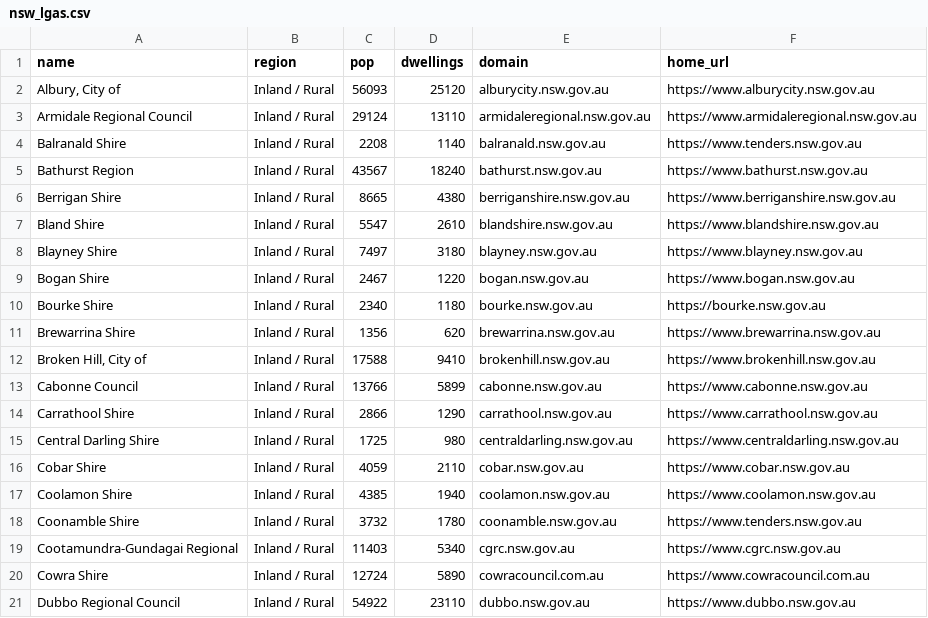
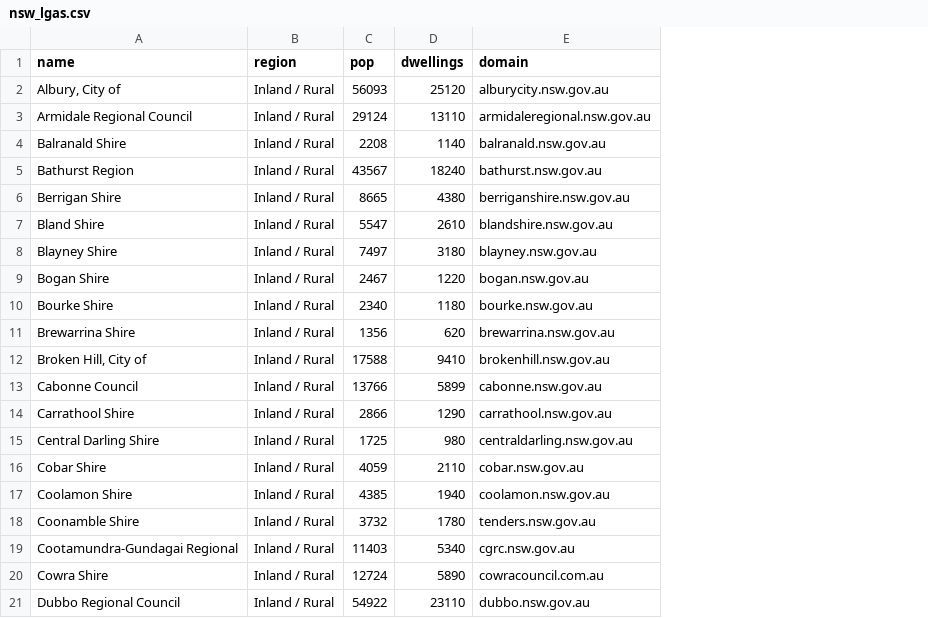
Before and after one commit to DC2906/Recycling-Contracts, a CSV file: data/nsw_lgas.csv, drawn as a sheet; only a part is shown; the diff names each change by its address in the sheet, - before the commit and + after, or states it on an @@ line.

Commit message:
Generate complete dataset covering all 124 NSW Councils across all 4 contract streams (Collection, General Waste, Recycling, FOGO) - 496 total contract records

```diff
--- a/data/nsw_lgas.csv
+++ b/data/nsw_lgas.csv
-column F (home_url), rows 2-21: https://www.alburycity.nsw.gov.au | https://www.armidaleregional.nsw.gov.au | https://www.tenders.nsw.gov.au | https://www.bathurst.nsw.gov.au | https://www.berriganshire.nsw.gov.au | https://www.blandshire.nsw.gov.au | https://www.blayney.nsw.gov.au | https://www.bogan.nsw.gov.au | https://bourke.nsw.gov.au | https://www.brewarrina.nsw.gov.au | https://www.brokenhill.nsw.gov.au | https://www.cabonne.nsw.gov.au | https://www.carrathool.nsw.gov.au | https://www.centraldarling.nsw.gov.au | https://www.cobar.nsw.gov.au | https://www.coolamon.nsw.gov.au | https://www.tenders.nsw.gov.au | https://www.cgrc.nsw.gov.au | https://www.cowracouncil.com.au | https://www.dubbo.nsw.gov.au
-E18 (domain): coonamble.nsw.gov.au
+E18 (domain): tenders.nsw.gov.au
```
Also changed, not shown: 2 other files.
